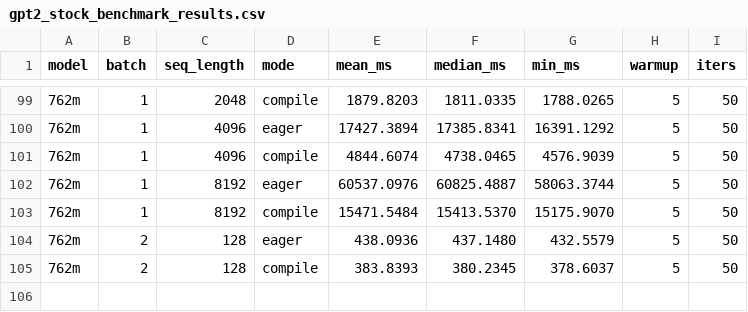
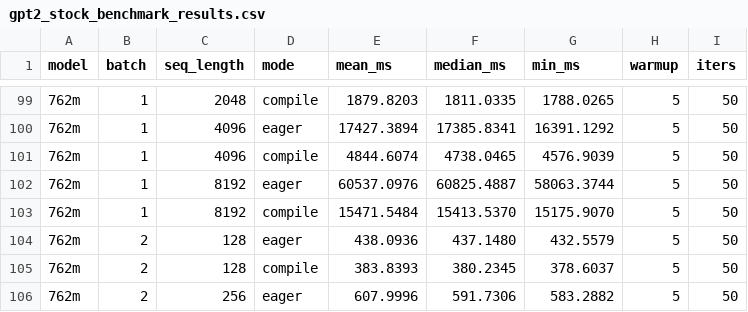
Before and after one commit to LLM-Compiler/pytorch, a CSV file: gpt2_stock_benchmark_results.csv, drawn as a sheet; only a part is shown, gaps mark what is left out.

Commit message:
Stock GPT2 eager: 762m B=2 S=256 mean=608.000ms

```diff
--- a/gpt2_stock_benchmark_results.csv
+++ b/gpt2_stock_benchmark_results.csv
@@ -105 +105,2 @@ model,batch,seq_length,mode,mean_ms,median_ms,min_ms,warmup,iters
 762m,2,128,compile,383.8393,380.2345,378.6037,5,50
+762m,2,256,eager,607.9996,591.7306,583.2882,5,50
```
